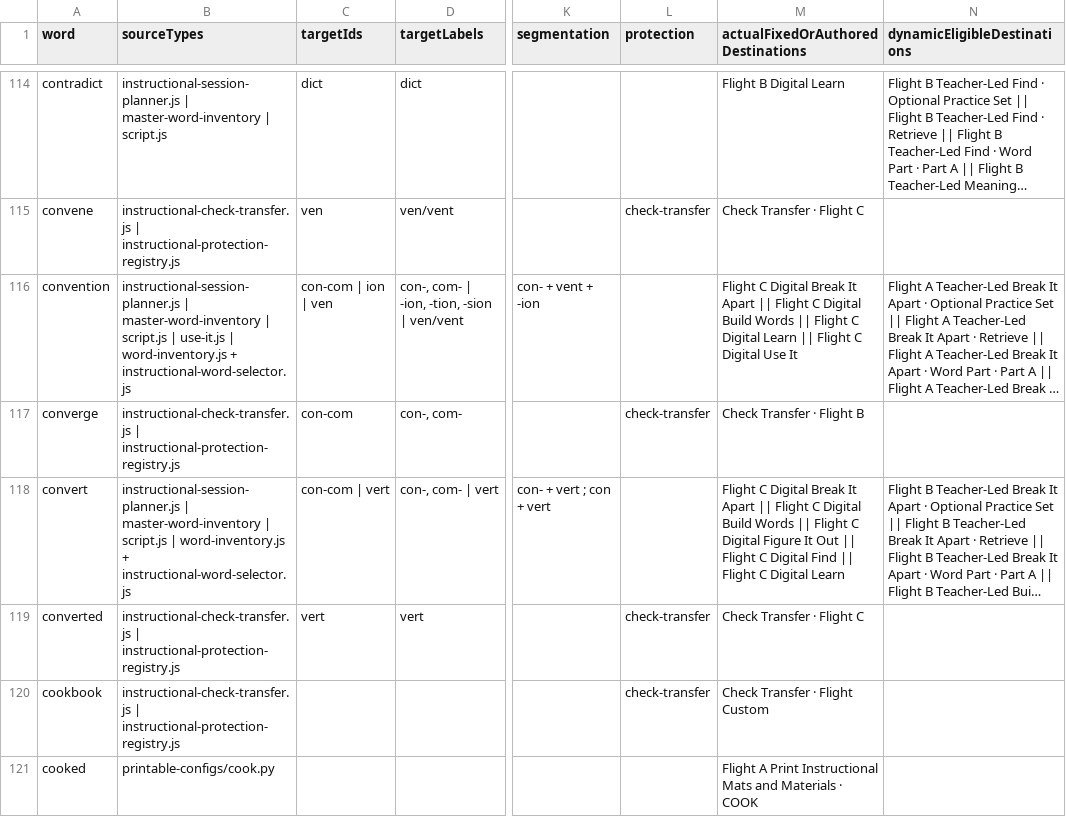
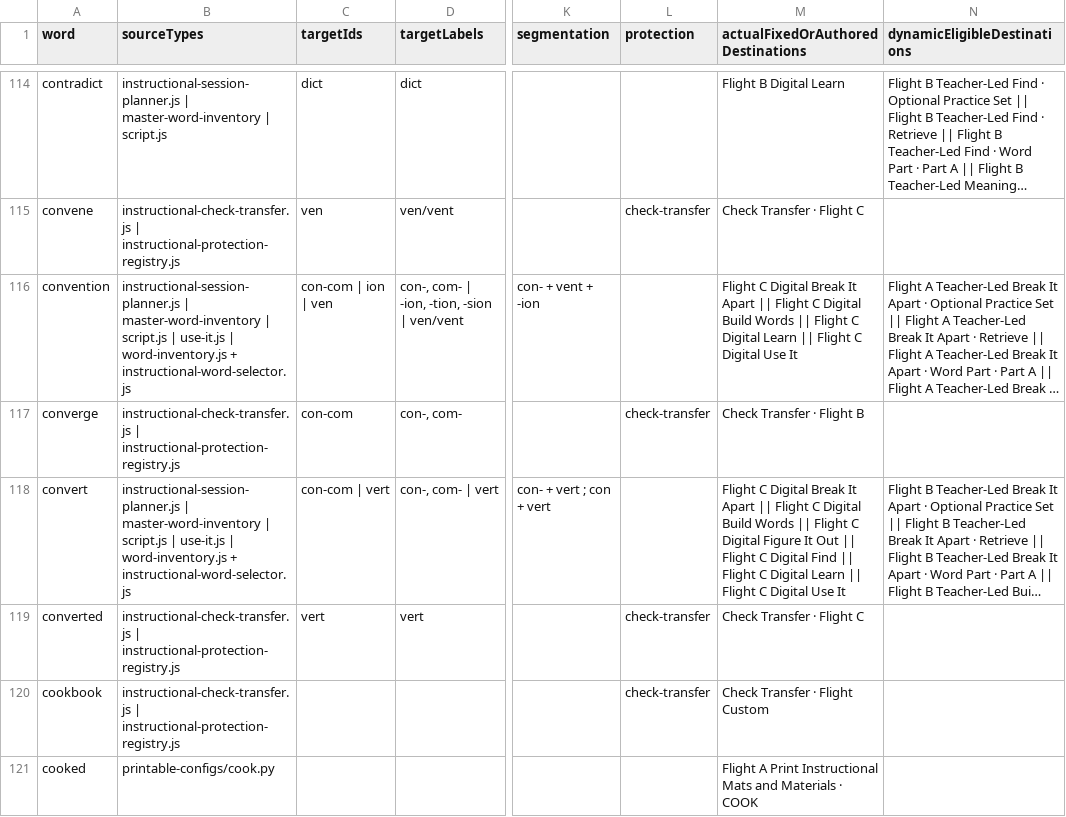
Before and after one commit to firstvololearning-ctrl/First-Volo-Morphology, a CSV file: audits/word-destinations/First_Volo_Morphology_Master_Word_Destination_Decision_Audit_2026-08-26_Word_Master.csv, drawn as a sheet; only a part is shown, gaps mark what is left out; long unchanged cells end in …; the diff covers the shown part only; the diff names each change by its address in the sheet, - before the commit and + after, or states it on an @@ line.

Commit message:
Resolve Student Digital runtime pool coverage

```diff
--- a/audits/word-destinations/First_Volo_Morphology_Master_Word_Destination_Decision_Audit_2026-08-26_Word_Master.csv
+++ b/audits/word-destinations/First_Volo_Morphology_Master_Word_Destination_Decision_Audit_2026-08-26_Word_Master.csv
-B118 (sourceTypes): …script.js | word-inventory.js +…
+B118 (sourceTypes): …script.js | use-it.js | word-inventory.js +…
-M118: …Digital Learn
+M118: …Digital Learn || Flight C Digital Use It
```
Also changed, not shown: 11 edited cells elsewhere in this file, 9 other files.
